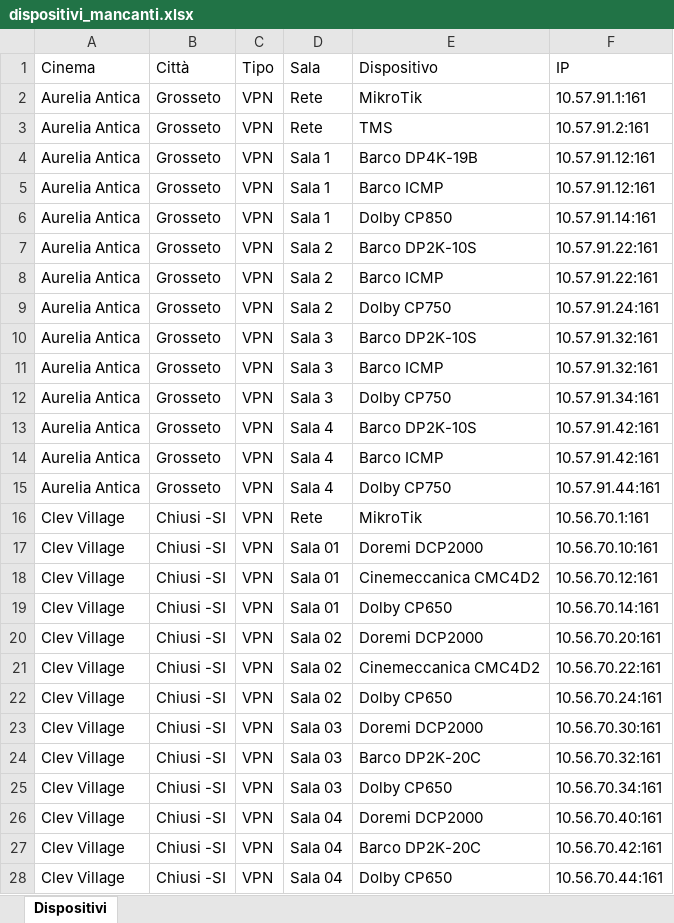
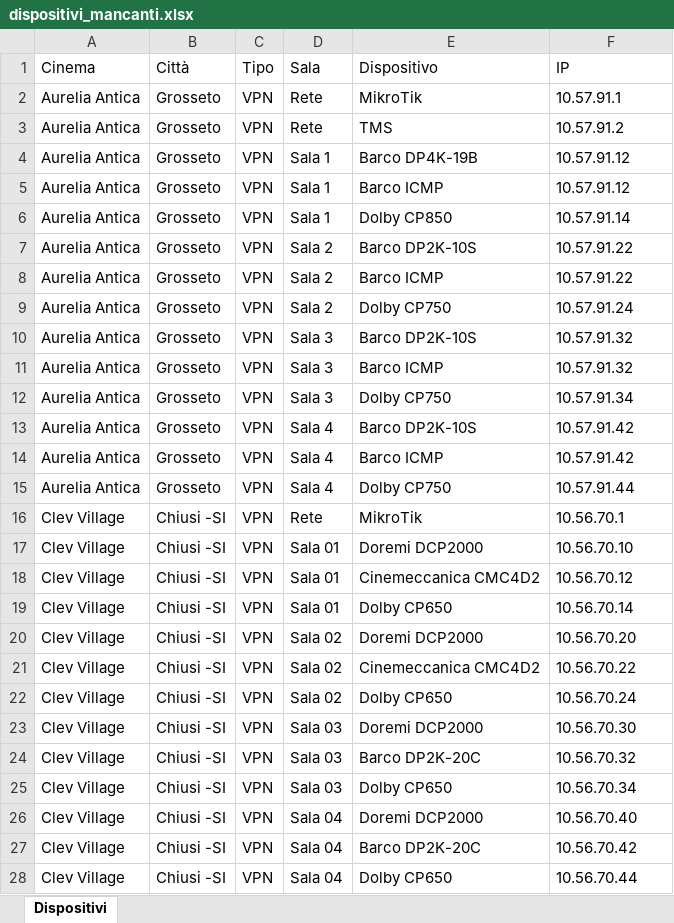
Before and after one commit to Roccotot/Support-Tool, an Excel workbook: dispositivi_mancanti.xlsx, sheet Dispositivi, drawn as a sheet; only a part is shown; values as stored, in another font and other column widths than the file's, no cell formats; the diff covers the shown part only; the diff names each change by its address in the sheet, - before the commit and + after, or states it on an @@ line.

```diff
--- a/dispositivi_mancanti.xlsx (sheet Dispositivi)
+++ b/dispositivi_mancanti.xlsx (sheet Dispositivi)
-F2 (IP): 10.57.91.1:161
+F2 (IP): 10.57.91.1
-F3 (IP): 10.57.91.2:161
+F3 (IP): 10.57.91.2
-F4:F5 (IP): 10.57.91.12:161
+F4:F5 (IP): 10.57.91.12
-F6 (IP): 10.57.91.14:161
+F6 (IP): 10.57.91.14
-F7:F8 (IP): 10.57.91.22:161
+F7:F8 (IP): 10.57.91.22
-F9 (IP): 10.57.91.24:161
+F9 (IP): 10.57.91.24
-F10:F11 (IP): 10.57.91.32:161
+F10:F11 (IP): 10.57.91.32
-F12 (IP): 10.57.91.34:161
+F12 (IP): 10.57.91.34
-F13:F14 (IP): 10.57.91.42:161
+F13:F14 (IP): 10.57.91.42
-F15 (IP): 10.57.91.44:161
+F15 (IP): 10.57.91.44
-F16 (IP): 10.56.70.1:161
+F16 (IP): 10.56.70.1
-F17 (IP): 10.56.70.10:161
+F17 (IP): 10.56.70.10
-F18 (IP): 10.56.70.12:161
+F18 (IP): 10.56.70.12
-F19 (IP): 10.56.70.14:161
+F19 (IP): 10.56.70.14
-F20 (IP): 10.56.70.20:161
+F20 (IP): 10.56.70.20
-F21 (IP): 10.56.70.22:161
+F21 (IP): 10.56.70.22
-F22 (IP): 10.56.70.24:161
+F22 (IP): 10.56.70.24
-F23 (IP): 10.56.70.30:161
+F23 (IP): 10.56.70.30
-F24 (IP): 10.56.70.32:161
+F24 (IP): 10.56.70.32
-F25 (IP): 10.56.70.34:161
+F25 (IP): 10.56.70.34
-F26 (IP): 10.56.70.40:161
+F26 (IP): 10.56.70.40
-F27 (IP): 10.56.70.42:161
+F27 (IP): 10.56.70.42
-F28 (IP): 10.56.70.44:161
+F28 (IP): 10.56.70.44
```
Also changed, not shown: 602 edited cells elsewhere in this sheet, cell formats.
